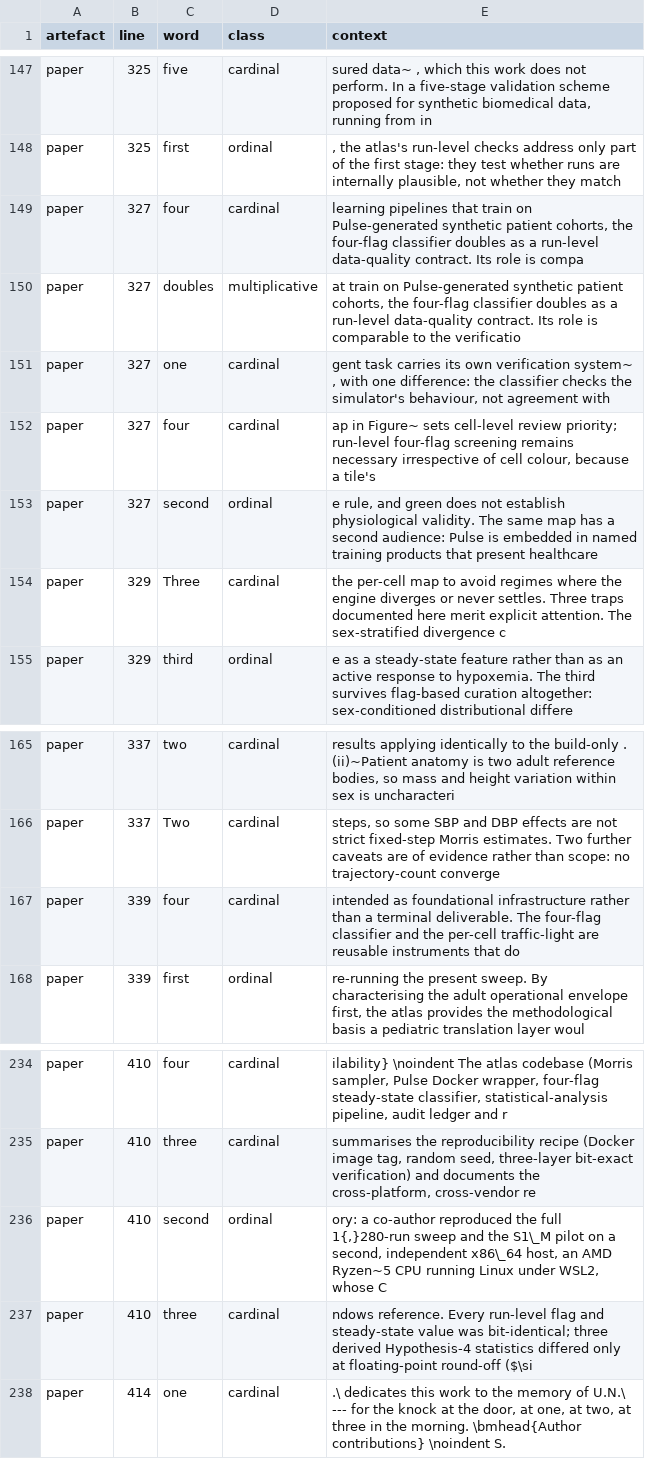
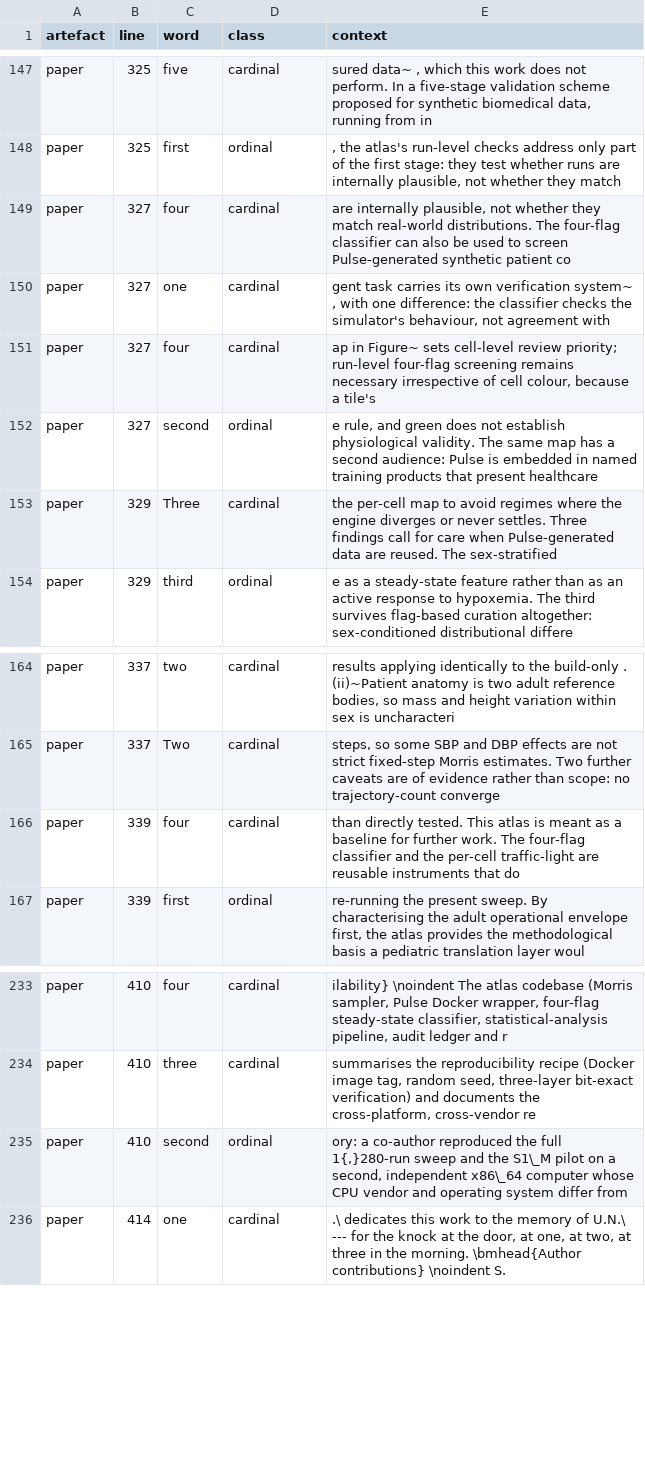
Before and after one commit to sadc-lab/pulse_reliability_atlas, a CSV file: results/number_audit/number_words.csv, drawn as a sheet; only a part is shown, gaps mark what is left out.

Commit message:
[AUDIT] Refresh the three number and prose inventories after ceda669
scripts/audit_number_inventory.py, audit_number_words.py and
audit_prose_quantifiers.py re-run. Every delta traces to ceda669:

- inventory.csv: four paper L410 rows removed with the hardware and
  round-off detail left to Supplement S12 ("5" of "Ryzen~5", "4" of
  "Hypothesis-4", "10" and "14" of $\sim 10^{-14}$); the L410 "1{,}280" row
  changes context only. residue_by_literal.csv loses its paper "14" row
  (the exponent, which no guard watched). The supplement still carries all
  of these at L966-968.
- number_words: "doubles" (L327) and "three" (L410, "three derived
  Hypothesis-4 statistics") removed; kept 1,370 -> 1,368. Other rows
  (L327, L329, L339, L410 "four", "Three", "second") change context only.
- prose_quantifiers: L410 "only" and "unchanged" removed with the round-off
  sentence; kept 1,932 -> 1,930. Seven rows change context only: L152
  "complete" and "Neither", L325 "first", L327 "never", L337 "throughout",
  L410 "Every" and "identical".

Working lists, read by no guard.

```diff
--- a/results/number_audit/number_words.csv
+++ b/results/number_audit/number_words.csv
@@ -148,4 +148,3 @@ paper,325,five,cardinal,"sured data~ , which this work does not perform. In a fi
 paper,325,first,ordinal,", the atlas's run-level checks address only part of the first stage: they test whether runs are internally plausible, not whether they match"
-paper,327,four,cardinal,"learning pipelines that train on Pulse-generated synthetic patient cohorts, the four-flag classifier doubles as a run-level data-quality contract. Its role is compa"
-paper,327,doubles,multiplicative,"at train on Pulse-generated synthetic patient cohorts, the four-flag classifier doubles as a run-level data-quality contract. Its role is comparable to the verificatio"
+paper,327,four,cardinal,"are internally plausible, not whether they match real-world distributions. The four-flag classifier can also be used to screen Pulse-generated synthetic patient co"
 paper,327,one,cardinal,"gent task carries its own verification system~ , with one difference: the classifier checks the simulator's behaviour, not agreement with"
@@ -153,3 +152,3 @@ paper,327,four,cardinal,"ap in Figure~ sets cell-level review priority; run-leve
 paper,327,second,ordinal,"e rule, and green does not establish physiological validity. The same map has a second audience: Pulse is embedded in named training products that present healthcare"
-paper,329,Three,cardinal,the per-cell map to avoid regimes where the engine diverges or never settles. Three traps documented here merit explicit attention. The sex-stratified divergence c
+paper,329,Three,cardinal,the per-cell map to avoid regimes where the engine diverges or never settles. Three findings call for care when Pulse-generated data are reused. The sex-stratified
 paper,329,third,ordinal,e as a steady-state feature rather than as an active response to hypoxemia. The third survives flag-based curation altogether: sex-conditioned distributional differe
@@ -166,3 +165,3 @@ paper,337,two,cardinal,"results applying identically to the build-only . (ii)~Pa
 paper,337,Two,cardinal,"steps, so some SBP and DBP effects are not strict fixed-step Morris estimates. Two further caveats are of evidence rather than scope: no trajectory-count converge"
-paper,339,four,cardinal,intended as foundational infrastructure rather than a terminal deliverable. The four-flag classifier and the per-cell traffic-light are reusable instruments that do
+paper,339,four,cardinal,than directly tested. This atlas is meant as a baseline for further work. The four-flag classifier and the per-cell traffic-light are reusable instruments that do
 paper,339,first,ordinal,"re-running the present sweep. By characterising the adult operational envelope first, the atlas provides the methodological basis a pediatric translation layer woul"
@@ -235,4 +234,3 @@ paper,410,four,cardinal,"ilability} \noindent The atlas codebase (Morris sampler
 paper,410,three,cardinal,"summarises the reproducibility recipe (Docker image tag, random seed, three-layer bit-exact verification) and documents the cross-platform, cross-vendor re"
-paper,410,second,ordinal,"ory: a co-author reproduced the full 1{,}280-run sweep and the S1\_M pilot on a second, independent x86\_64 host, an AMD Ryzen~5 CPU running Linux under WSL2, whose C"
-paper,410,three,cardinal,ndows reference. Every run-level flag and steady-state value was bit-identical; three derived Hypothesis-4 statistics differed only at floating-point round-off ($\si
+paper,410,second,ordinal,"ory: a co-author reproduced the full 1{,}280-run sweep and the S1\_M pilot on a second, independent x86\_64 computer whose CPU vendor and operating system differ from"
 paper,414,one,cardinal,".\ dedicates this work to the memory of U.N.\ --- for the knock at the door, at one, at two, at three in the morning. \bmhead{Author contributions} \noindent S."
```
Also changed, not shown: results/number_audit/inventory.csv, results/number_audit/prose_quantifiers.csv, 4 other files.
